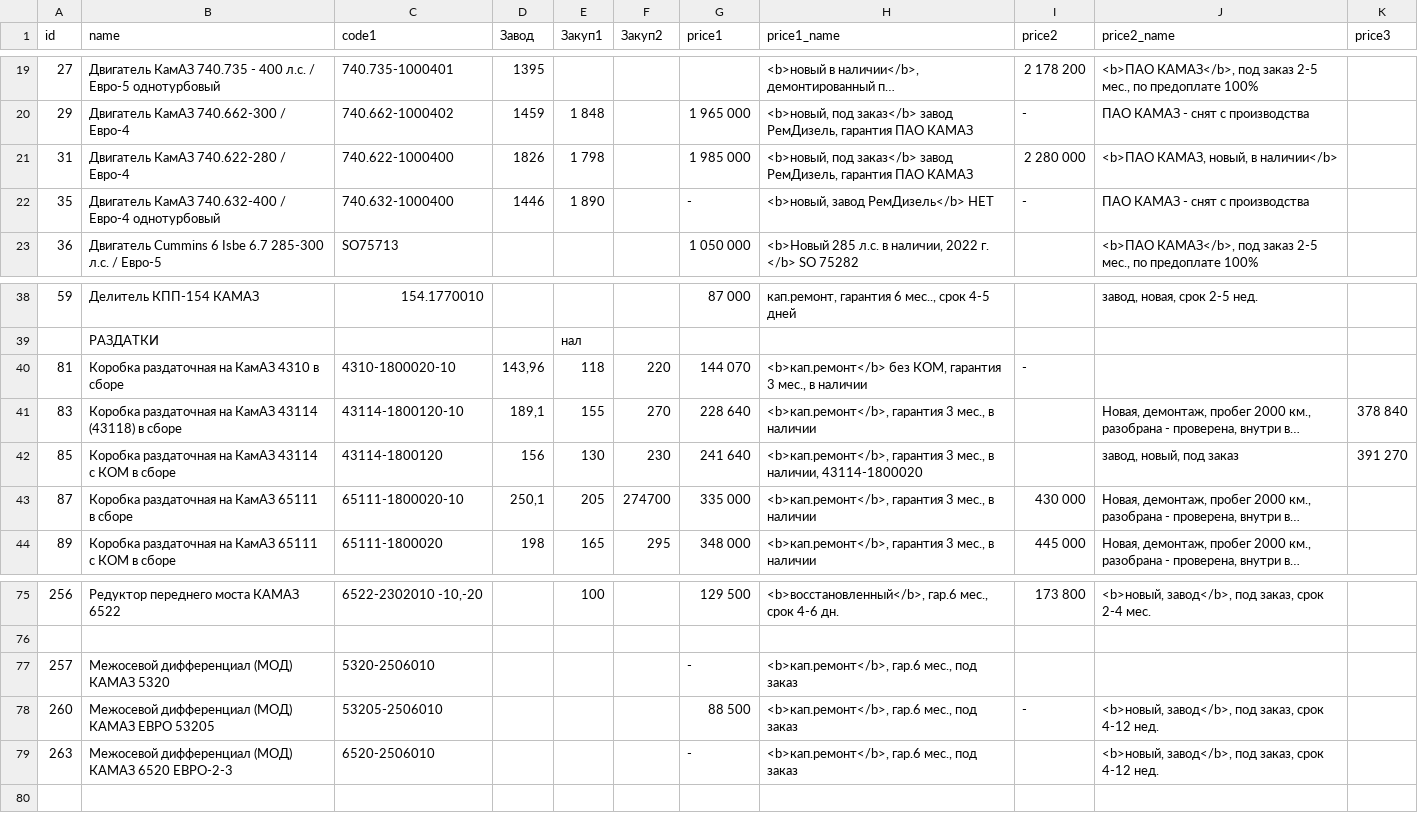
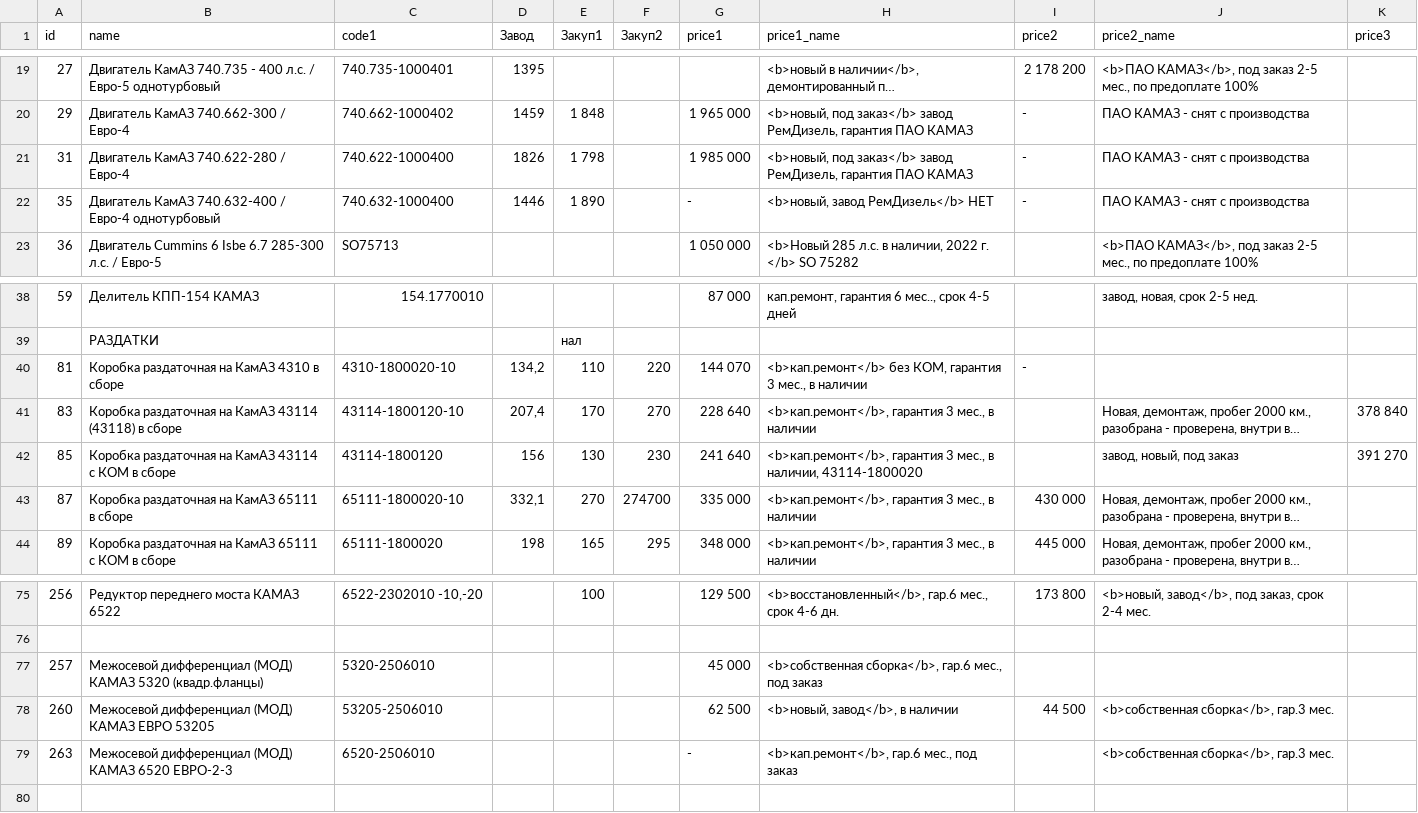
Before and after one commit to reesly/zap-kam, a TSV file: data/agregaty.tsv, drawn as a sheet; only a part is shown, gaps mark what is left out; long unchanged cells end in …; the diff names each change by its address in the sheet, - before the commit and + after, or states it on an @@ line.

Commit message:
12

```diff
--- a/data/agregaty.tsv
+++ b/data/agregaty.tsv
-I21 (price2): 2 280 000
+I21 (price2): -
-J21 (price2_name): <b>ПАО КАМАЗ, новый, в наличии</b>
+J21 (price2_name): ПАО КАМАЗ - снят с производства
-D40 (Завод): 143,96
+D40 (Завод): 134,2
-E40 (Закуп1): 118
+E40 (Закуп1): 110
-D41 (Завод): 189,1
+D41 (Завод): 207,4
-E41 (Закуп1): 155
+E41 (Закуп1): 170
-D43 (Завод): 250,1
+D43 (Завод): 332,1
-E43 (Закуп1): 205
+E43 (Закуп1): 270
-B77 (name): …КАМАЗ 5320
+B77 (name): …КАМАЗ 5320 (квадр.фланцы)
-G77 (price1): -
+G77 (price1): 45 000
-H77 (price1_name): <b>кап.ремонт</b>, гар.6 мес., под заказ
+H77 (price1_name): <b>собственная сборка</b>, гар.6 мес., под заказ
-G78 (price1): 88 500
+G78 (price1): 62 500
-H78 (price1_name): <b>кап.ремонт</b>, гар.6 мес., под заказ
+H78 (price1_name): <b>новый, завод</b>, в наличии
-I78 (price2): -
+I78 (price2): 44 500
-J78:J79 (price2_name): <b>новый, завод</b>, под заказ, срок 4-12 нед.
+J78:J79 (price2_name): <b>собственная сборка</b>, гар.3 мес.
```
